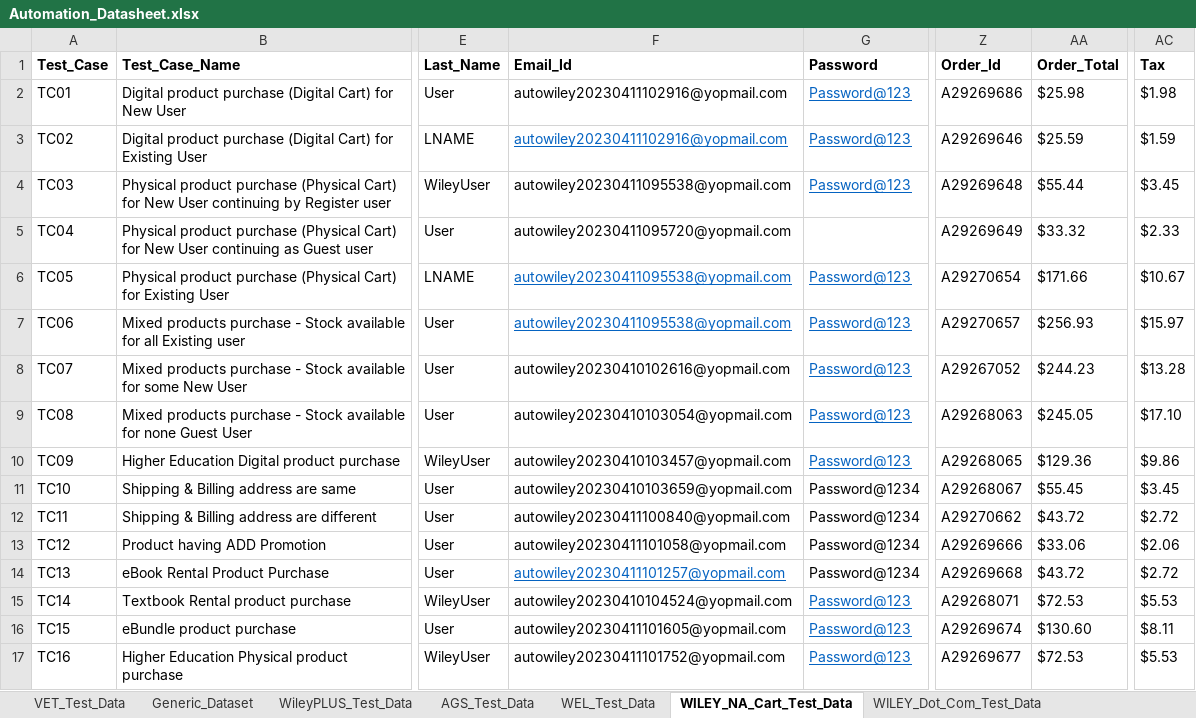
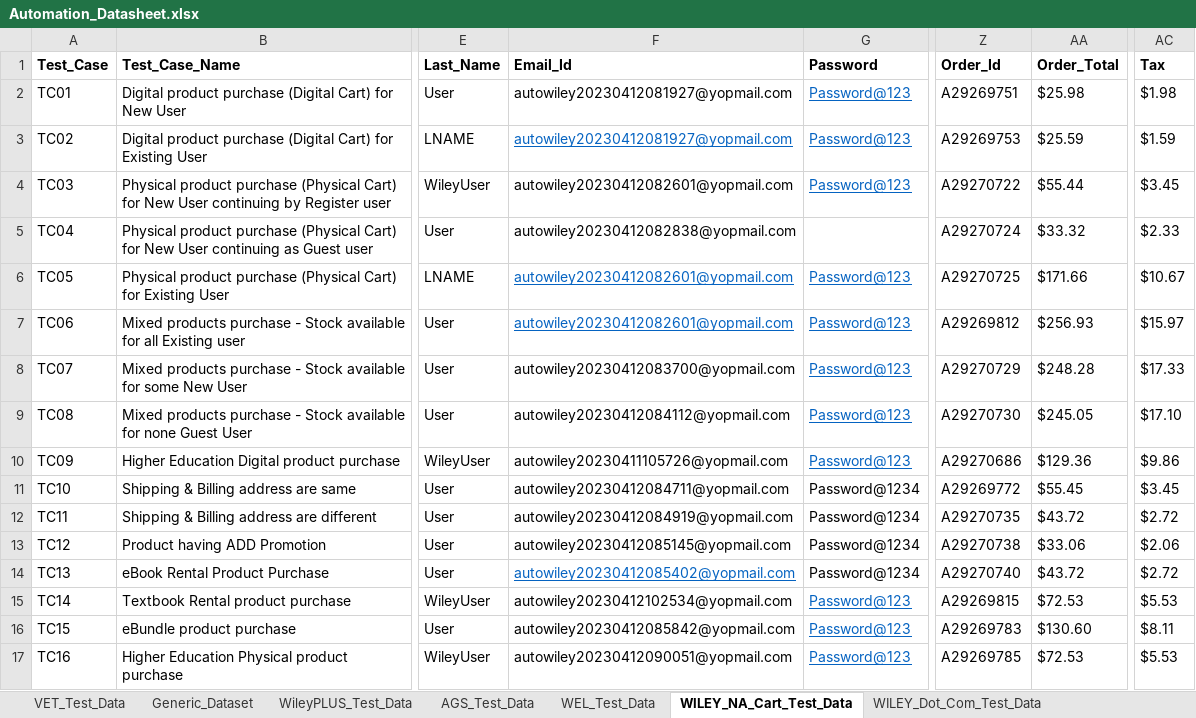
Before and after one commit to gsaha99/Ecommerce_QA, an Excel workbook: Test Data/Automation_Datasheet.xlsx, sheet WILEY_NA_Cart_Test_Data, drawn as a sheet; only a part is shown, gaps mark what is left out; values as stored, in another font and other column widths than the file's, no borders; the diff covers the shown part only; the diff names each change by its address in the sheet, - before the commit and + after, or states it on an @@ line.

```diff
--- a/Test Data/Automation_Datasheet.xlsx (sheet WILEY_NA_Cart_Test_Data)
+++ b/Test Data/Automation_Datasheet.xlsx (sheet WILEY_NA_Cart_Test_Data)
-F2:F3 (Email_Id): autowiley20230411102916@yopmail.com
+F2:F3 (Email_Id): autowiley20230412081927@yopmail.com
-Z2 (Order_Id): A29269686
+Z2 (Order_Id): A29269751
-Z3 (Order_Id): A29269646
+Z3 (Order_Id): A29269753
-F4 (Email_Id): autowiley20230411095538@yopmail.com
+F4 (Email_Id): autowiley20230412082601@yopmail.com
-Z4 (Order_Id): A29269648
+Z4 (Order_Id): A29270722
-F5 (Email_Id): autowiley20230411095720@yopmail.com
+F5 (Email_Id): autowiley20230412082838@yopmail.com
-Z5 (Order_Id): A29269649
+Z5 (Order_Id): A29270724
-F6:F7 (Email_Id): autowiley20230411095538@yopmail.com
+F6:F7 (Email_Id): autowiley20230412082601@yopmail.com
-Z6 (Order_Id): A29270654
+Z6 (Order_Id): A29270725
-Z7 (Order_Id): A29270657
+Z7 (Order_Id): A29269812
-F8 (Email_Id): autowiley20230410102616@yopmail.com
+F8 (Email_Id): autowiley20230412083700@yopmail.com
-Z8 (Order_Id): A29267052
+Z8 (Order_Id): A29270729
-AA8 (Order_Total): $244.23
+AA8 (Order_Total): $248.28
-AC8 (Tax): $13.28
+AC8 (Tax): $17.33
-F9 (Email_Id): autowiley20230410103054@yopmail.com
+F9 (Email_Id): autowiley20230412084112@yopmail.com
-Z9 (Order_Id): A29268063
+Z9 (Order_Id): A29270730
-F10 (Email_Id): autowiley20230410103457@yopmail.com
+F10 (Email_Id): autowiley20230411105726@yopmail.com
-Z10 (Order_Id): A29268065
+Z10 (Order_Id): A29270686
-F11 (Email_Id): autowiley20230410103659@yopmail.com
+F11 (Email_Id): autowiley20230412084711@yopmail.com
-Z11 (Order_Id): A29268067
+Z11 (Order_Id): A29269772
-F12 (Email_Id): autowiley20230411100840@yopmail.com
+F12 (Email_Id): autowiley20230412084919@yopmail.com
-Z12 (Order_Id): A29270662
+Z12 (Order_Id): A29270735
-F13 (Email_Id): autowiley20230411101058@yopmail.com
+F13 (Email_Id): autowiley20230412085145@yopmail.com
-Z13 (Order_Id): A29269666
+Z13 (Order_Id): A29270738
-F14 (Email_Id): autowiley20230411101257@yopmail.com
+F14 (Email_Id): autowiley20230412085402@yopmail.com
-Z14 (Order_Id): A29269668
+Z14 (Order_Id): A29270740
-F15 (Email_Id): autowiley20230410104524@yopmail.com
+F15 (Email_Id): autowiley20230412102534@yopmail.com
-Z15 (Order_Id): A29268071
+Z15 (Order_Id): A29269815
-F16 (Email_Id): autowiley20230411101605@yopmail.com
+F16 (Email_Id): autowiley20230412085842@yopmail.com
-Z16 (Order_Id): A29269674
+Z16 (Order_Id): A29269783
-F17 (Email_Id): autowiley20230411101752@yopmail.com
+F17 (Email_Id): autowiley20230412090051@yopmail.com
-Z17 (Order_Id): A29269677
+Z17 (Order_Id): A29269785
```
Also changed, not shown: 27 edited cells elsewhere in this sheet, sheet WileyPLUS_Test_Data, sheet VET_Test_Data, 31 other files.
